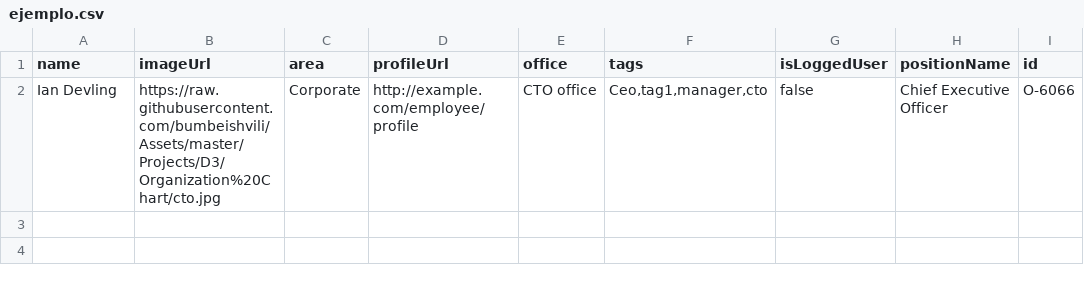
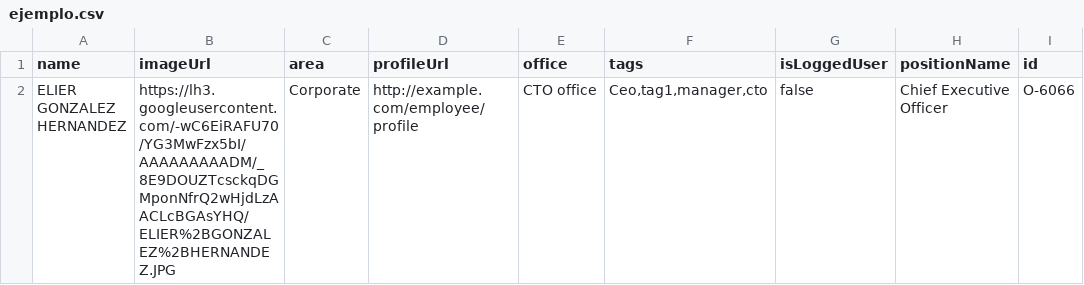
Before and after one commit to Felipeeeeeeeeeeee/ejemplo-csv, a CSV file: ejemplo.csv, drawn as a sheet; only a part is shown; the diff names each change by its address in the sheet, - before the commit and + after, or states it on an @@ line.

Commit message:
Update ejemplo.csv

```diff
--- a/ejemplo.csv
+++ b/ejemplo.csv
-A2 (name): Ian Devling
+A2 (name): ELIER GONZALEZ HERNANDEZ
-B2 (imageUrl): https://raw.githubusercontent.com/bumbeishvili/Assets/master/Projects/D3/Organization%20Chart/cto.jpg
+B2 (imageUrl): https://lh3.googleusercontent.com/-wC6EiRAFU70/YG3MwFzx5bI/AAAAAAAAADM/_8E9DOUZTcsckqDGMponNfrQ2wHjdLzAACLcBGAsYHQ/ELIER%2BGONZALEZ%2BHERNANDEZ.JPG
```
